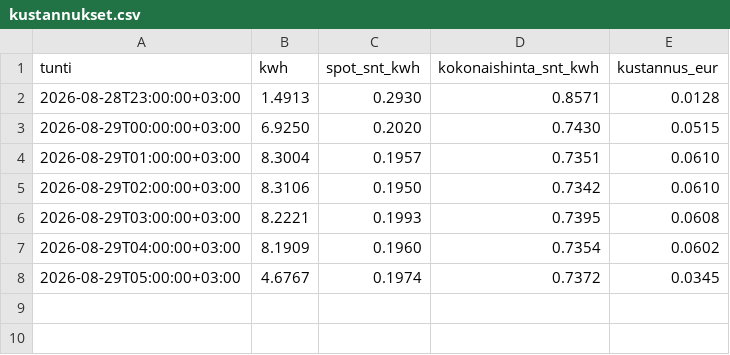
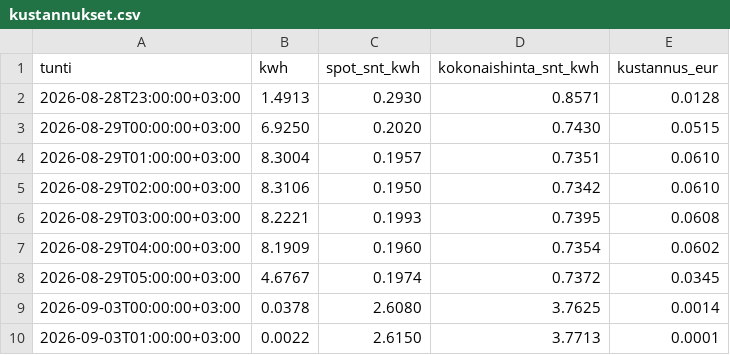
Before and after one commit to Zeikki96/GO-E, a CSV file: kustannukset.csv, drawn as a sheet; the diff names each change by its address in the sheet, - before the commit and + after, or states it on an @@ line.

```diff
--- a/kustannukset.csv
+++ b/kustannukset.csv
+row 9: 2026-09-03T00:00:00+03:00 | 0.0378 | 2.6080 | 3.7625 | 0.0014
+row 10: 2026-09-03T01:00:00+03:00 | 0.0022 | 2.6150 | 3.7713 | 0.0001
```
Also changed, not shown: goe_log.csv, tuntikohtainen.csv, 2 other files.
